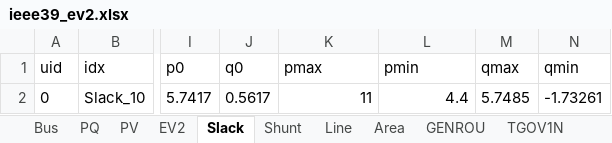
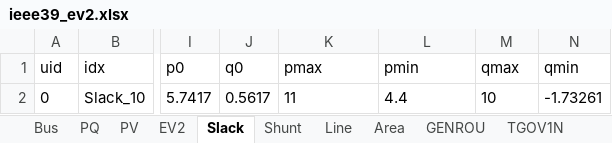
Before and after one commit to jinningwang/andes, an Excel workbook: jwang/case/ieee39_ev2.xlsx, sheet Slack, drawn as a sheet; only a part is shown, gaps mark what is left out; values as stored, in another font and other column widths than the file's, no borders; the diff names each change by its address in the sheet, - before the commit and + after, or states it on an @@ line.

```diff
--- a/jwang/case/ieee39_ev2.xlsx (sheet Slack)
+++ b/jwang/case/ieee39_ev2.xlsx (sheet Slack)
-K2:L2 alignment: right
+K2:L2 alignment: left
-M2 (qmax): 5.7485
+M2 (qmax): 10
```
Also changed, not shown: sheet Line, sheet PV, sheet EV2, 7 other files.
